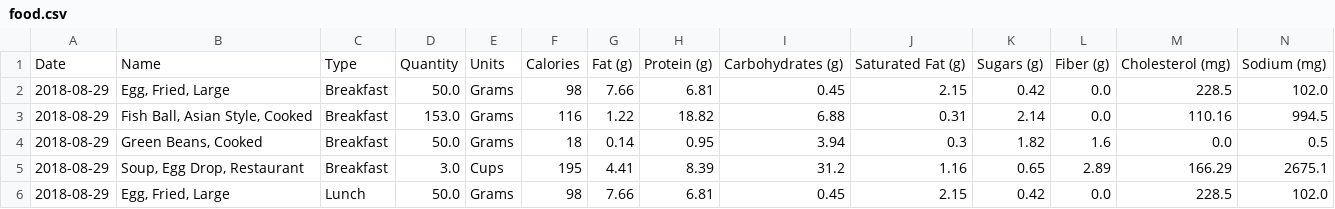
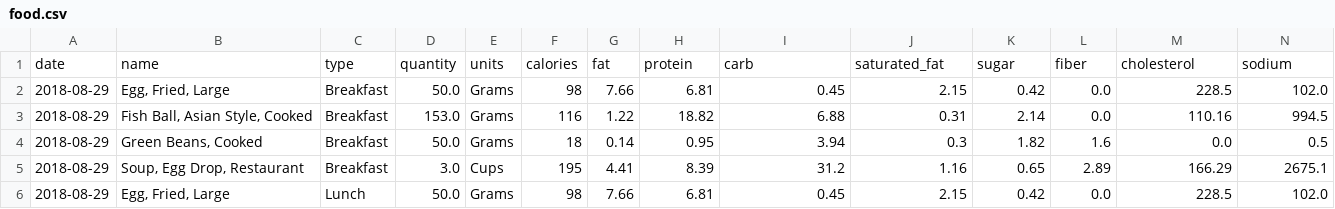
Before and after one commit to khanhnguyendata/logweight, a CSV file: food.csv, drawn as a sheet; only a part is shown; removed rows and columns are numbered as before the commit, all else as after; the diff names each change by its address in the sheet, - before the commit and + after, or states it on an @@ line.

Commit message:
Change food column names to camel case

```diff
--- a/food.csv
+++ b/food.csv
-row 1: Date | Name | Type | Quantity | Units | Calories | Fat (g) | Protein (g) | Carbohydrates (g) | Saturated Fat (g) | Sugars (g) | Fiber (g) | Cholesterol (mg) | Sodium (mg)
+row 1: date | name | type | quantity | units | calories | fat | protein | carb | saturated_fat | sugar | fiber | cholesterol | sodium
```
Also changed, not shown: 1 other file.
